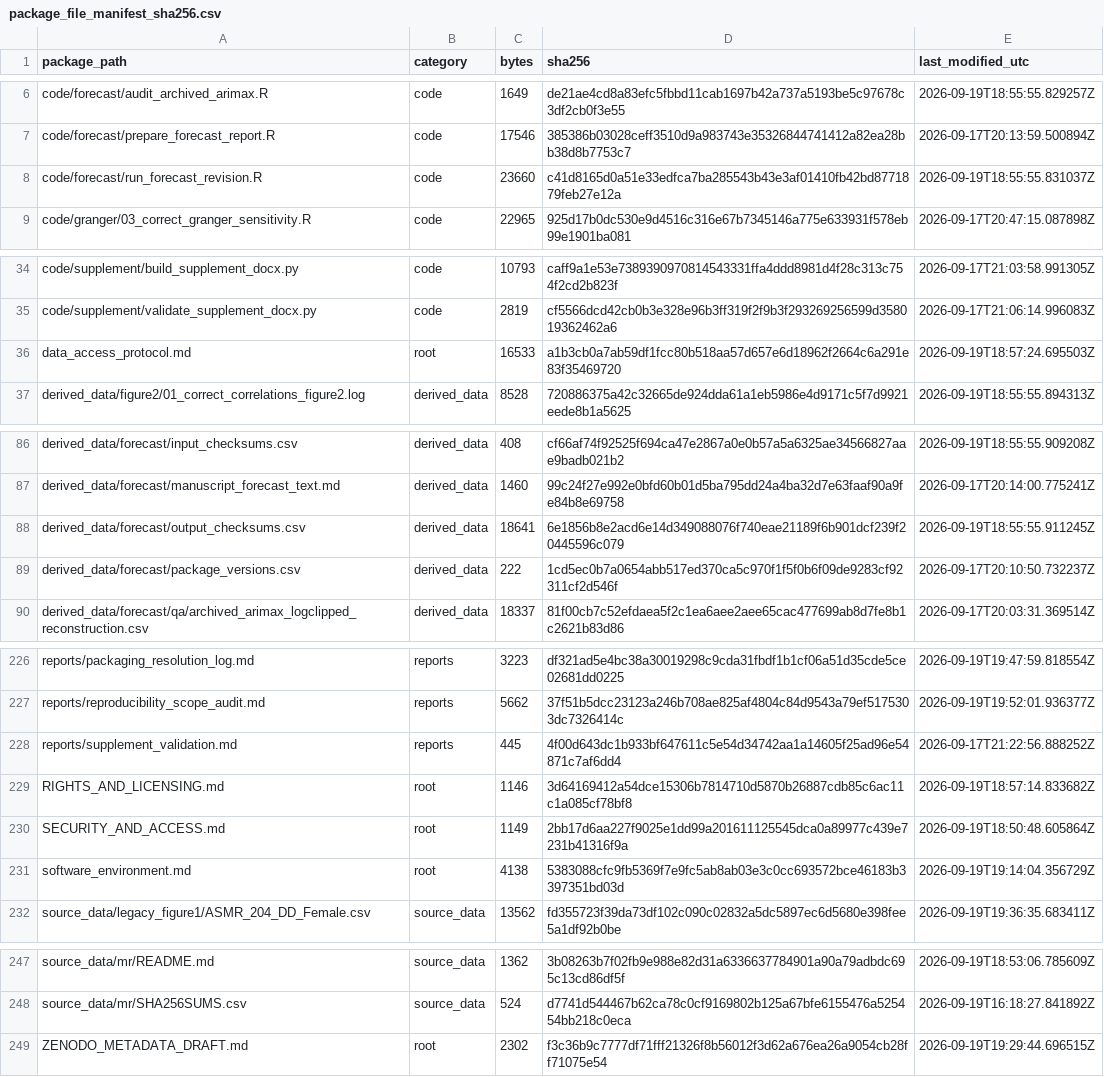
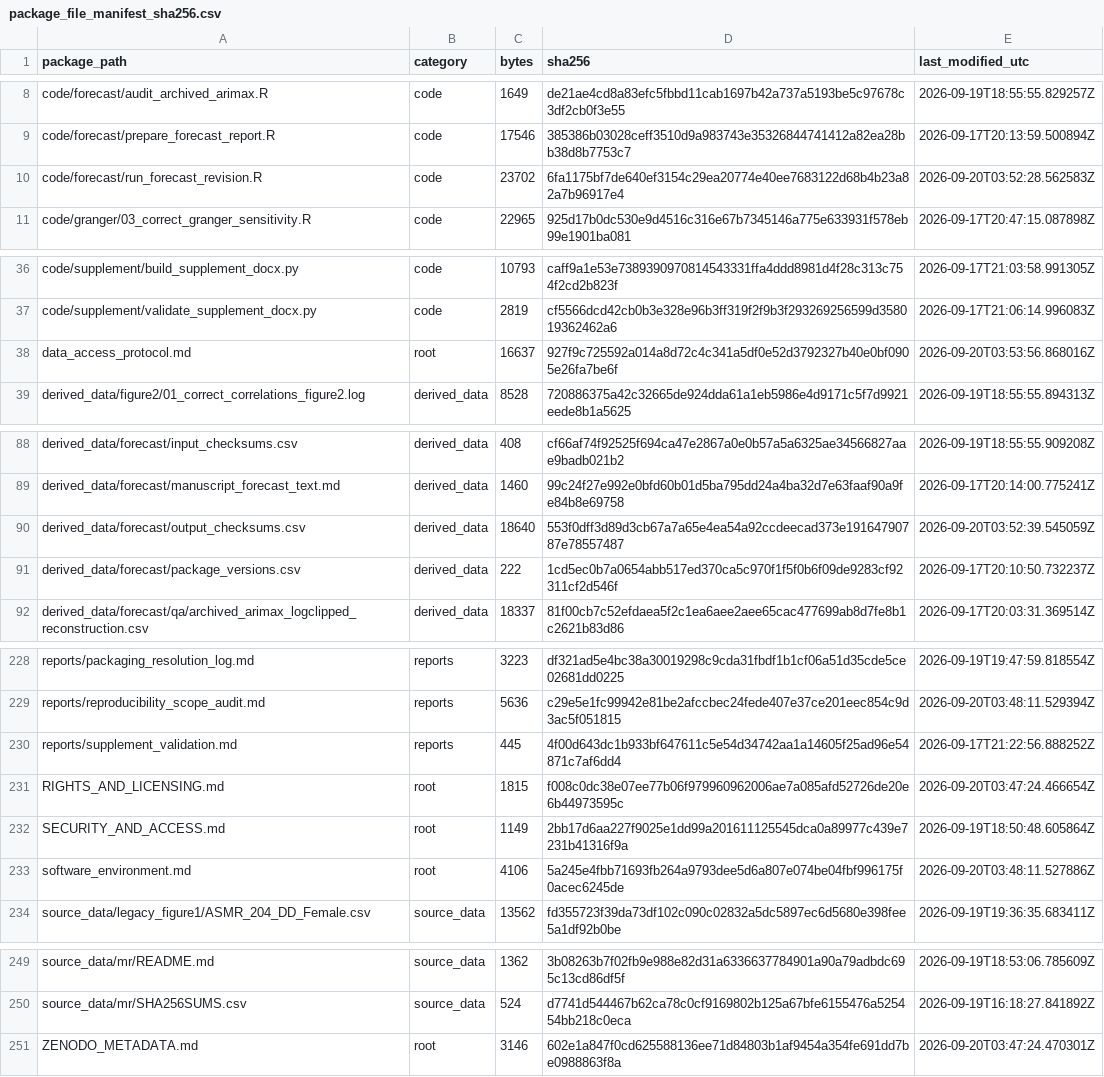
Before and after one commit to casper4869/IHD-DD-reproducibility, a CSV file: manifests/package_file_manifest_sha256.csv, drawn as a sheet; only a part is shown, gaps mark what is left out; removed rows and columns are numbered as before the commit, all else as after; the diff covers the shown part only; the diff names each change by its address in the sheet, - before the commit and + after, or states it on an @@ line.

Commit message:
Prepare v1.0.0 Zenodo release metadata

```diff
--- a/manifests/package_file_manifest_sha256.csv
+++ b/manifests/package_file_manifest_sha256.csv
-C10 (bytes): 23660
+C10 (bytes): 23702
-D10 (sha256): c41d8165d0a51e33edfca7ba285543b43e3af01410fb42bd8771879feb27e12a
+D10 (sha256): 6fa1175bf7de640ef3154c29ea20774e40ee7683122d68b4b23a82a7b96917e4
-E10 (last_modified_utc): 2026-09-19T18:55:55.831037Z
+E10 (last_modified_utc): 2026-09-20T03:52:28.562583Z
-C38 (bytes): 16533
+C38 (bytes): 16637
-D38 (sha256): a1b3cb0a7ab59df1fcc80b518aa57d657e6d18962f2664c6a291e83f35469720
+D38 (sha256): 927f9c725592a014a8d72c4c341a5df0e52d3792327b40e0bf0905e26fa7be6f
-E38 (last_modified_utc): 2026-09-19T18:57:24.695503Z
+E38 (last_modified_utc): 2026-09-20T03:53:56.868016Z
-C90 (bytes): 18641
+C90 (bytes): 18640
-D90 (sha256): 6e1856b8e2acd6e14d349088076f740eae21189f6b901dcf239f20445596c079
+D90 (sha256): 553f0dff3d89d3cb67a7a65e4ea54a92ccdeecad373e19164790787e78557487
-E90 (last_modified_utc): 2026-09-19T18:55:55.911245Z
+E90 (last_modified_utc): 2026-09-20T03:52:39.545059Z
-C229 (bytes): 5662
+C229 (bytes): 5636
-D229 (sha256): 37f51b5dcc23123a246b708ae825af4804c84d9543a79ef5175303dc7326414c
+D229 (sha256): c29e5e1fc99942e81be2afccbec24fede407e37ce201eec854c9d3ac5f051815
-E229 (last_modified_utc): 2026-09-19T19:52:01.936377Z
+E229 (last_modified_utc): 2026-09-20T03:48:11.529394Z
-C231 (bytes): 1146
+C231 (bytes): 1815
-D231 (sha256): 3d64169412a54dce15306b7814710d5870b26887cdb85c6ac11c1a085cf78bf8
+D231 (sha256): f008c0dc38e07ee77b06f979960962006ae7a085afd52726de20e6b44973595c
-E231 (last_modified_utc): 2026-09-19T18:57:14.833682Z
+E231 (last_modified_utc): 2026-09-20T03:47:24.466654Z
-C233 (bytes): 4138
+C233 (bytes): 4106
-D233 (sha256): 5383088cfc9fb5369f7e9fc5ab8ab03e3c0cc693572bce46183b3397351bd03d
+D233 (sha256): 5a245e4fbb71693fb264a9793dee5d6a807e074be04fbf996175f0acec6245de
-E233 (last_modified_utc): 2026-09-19T19:14:04.356729Z
+E233 (last_modified_utc): 2026-09-20T03:48:11.527886Z
-row 249: ZENODO_METADATA_DRAFT.md | root | 2302 | f3c36b9c7777df71fff21326f8b56012f3d62a676ea26a9054cb28ff71075e54 | 2026-09-19T19:29:44.696515Z
+row 251: ZENODO_METADATA.md | root | 3146 | 602e1a847f0cd625588136ee71d84803b1af9454a354fe691dd7be0988863f8a | 2026-09-20T03:47:24.470301Z
```
Also changed, not shown: 2 added rows and 33 edited cells elsewhere in this file, derived_data/forecast/output_checksums.csv, manifests/input_data_inventory.csv, 19 other files.
